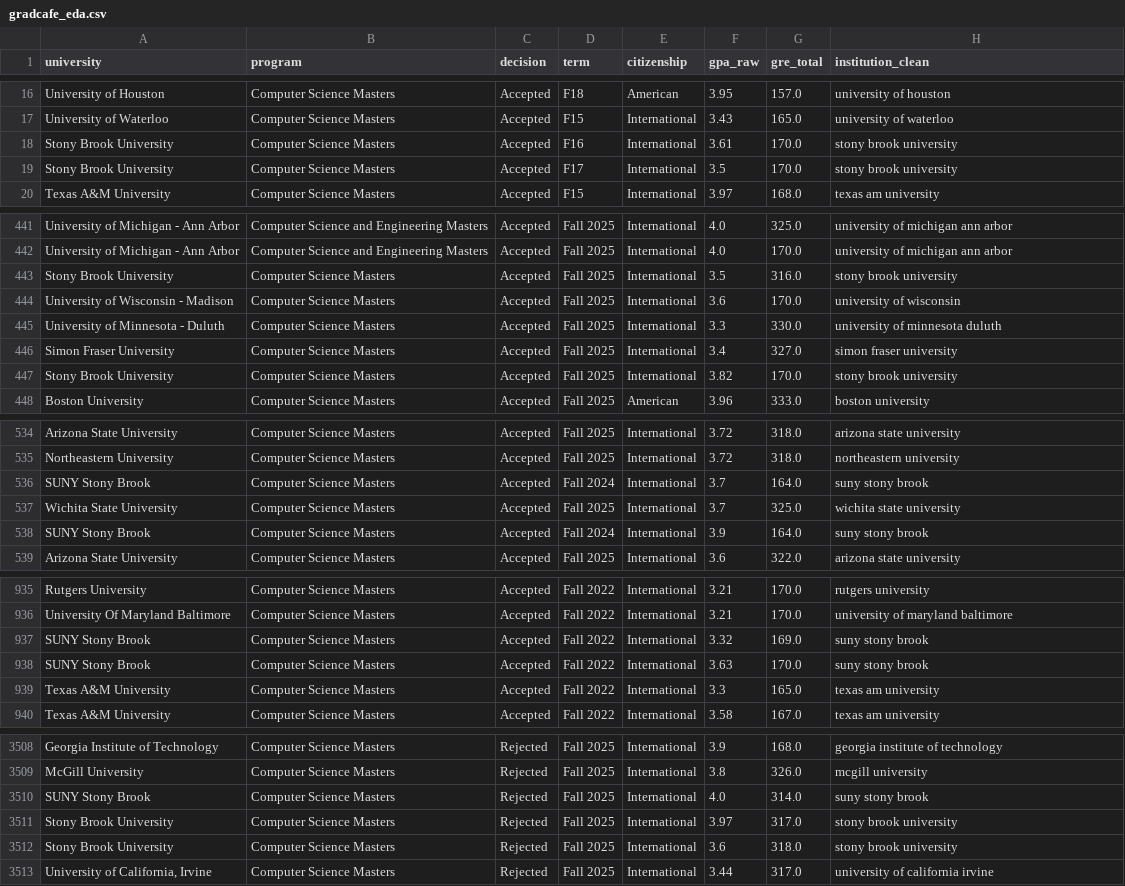
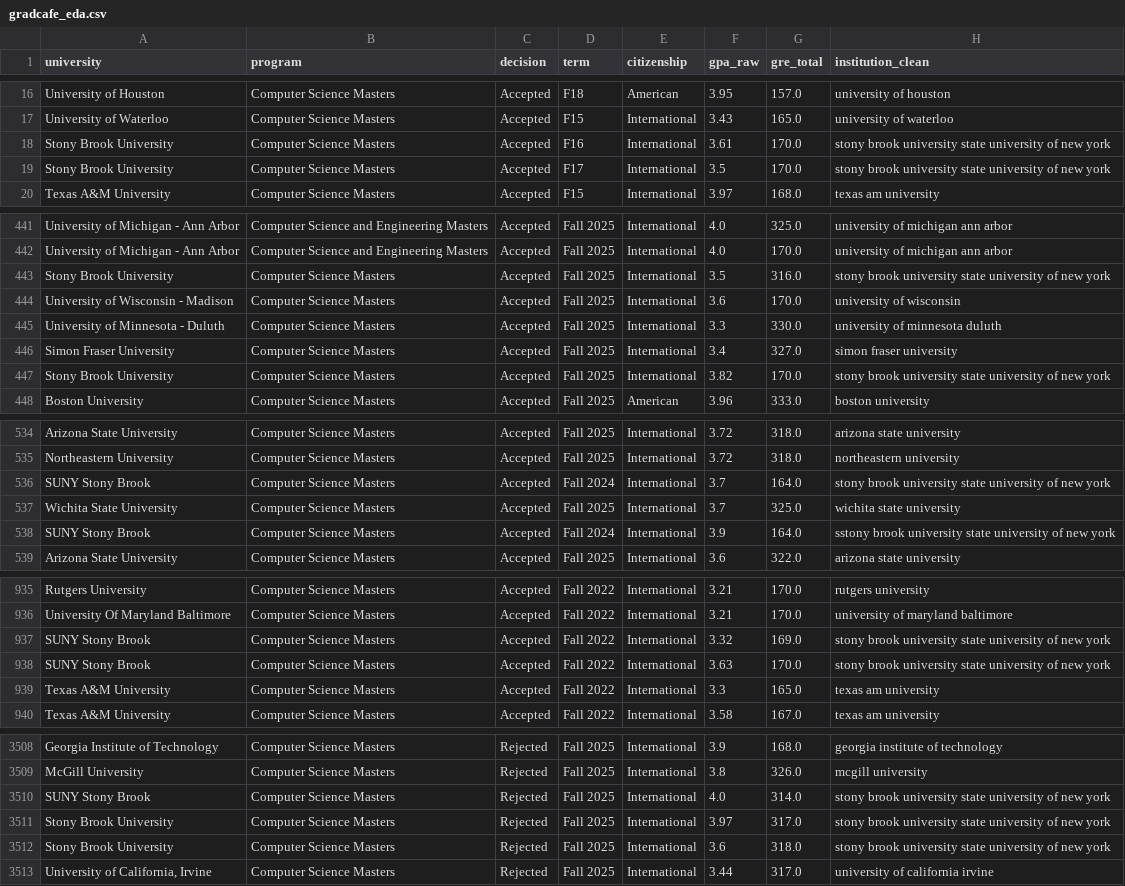
Before and after one commit to zeynepozeren1/DSA210Project, a CSV file: GradCafe/EDA: Gradcafe/gradcafe_eda.csv, drawn as a sheet; only a part is shown, gaps mark what is left out; the diff covers the shown part only.

```diff
--- a/GradCafe/EDA: Gradcafe/gradcafe_eda.csv
+++ b/GradCafe/EDA: Gradcafe/gradcafe_eda.csv
@@ -17,4 +17,4 @@ University of Houston,Computer Science Masters,Accepted,F18,American,3.95,157.0,
 University of Waterloo,Computer Science Masters,Accepted,F15,International,3.43,165.0,university of waterloo
-Stony Brook University,Computer Science Masters,Accepted,F16,International,3.61,170.0,stony brook university
-Stony Brook University,Computer Science Masters,Accepted,F17,International,3.5,170.0,stony brook university
+Stony Brook University,Computer Science Masters,Accepted,F16,International,3.61,170.0,stony brook university state university of new york
+Stony Brook University,Computer Science Masters,Accepted,F17,International,3.5,170.0,stony brook university state university of new york
 Texas A&M University,Computer Science Masters,Accepted,F15,International,3.97,168.0,texas am university
@@ -442,3 +442,3 @@ University of Michigan - Ann Arbor,Computer Science and Engineering Masters,Acce
 University of Michigan - Ann Arbor,Computer Science and Engineering Masters,Accepted,Fall 2025,International,4.0,170.0,university of michigan ann arbor
-Stony Brook University,Computer Science Masters,Accepted,Fall 2025,International,3.5,316.0,stony brook university
+Stony Brook University,Computer Science Masters,Accepted,Fall 2025,International,3.5,316.0,stony brook university state university of new york
 University of Wisconsin - Madison,Computer Science Masters,Accepted,Fall 2025,International,3.6,170.0,university of wisconsin
@@ -446,3 +446,3 @@ University of Minnesota - Duluth,Computer Science Masters,Accepted,Fall 2025,Int
 Simon Fraser University,Computer Science Masters,Accepted,Fall 2025,International,3.4,327.0,simon fraser university
-Stony Brook University,Computer Science Masters,Accepted,Fall 2025,International,3.82,170.0,stony brook university
+Stony Brook University,Computer Science Masters,Accepted,Fall 2025,International,3.82,170.0,stony brook university state university of new york
 Boston University,Computer Science Masters,Accepted,Fall 2025,American,3.96,333.0,boston university
@@ -535,5 +535,5 @@ Arizona State University,Computer Science Masters,Accepted,Fall 2025,Internation
 Northeastern University,Computer Science Masters,Accepted,Fall 2025,International,3.72,318.0,northeastern university
-SUNY Stony Brook,Computer Science Masters,Accepted,Fall 2024,International,3.7,164.0,suny stony brook
+SUNY Stony Brook,Computer Science Masters,Accepted,Fall 2024,International,3.7,164.0,stony brook university state university of new york
 Wichita State University,Computer Science Masters,Accepted,Fall 2025,International,3.7,325.0,wichita state university
-SUNY Stony Brook,Computer Science Masters,Accepted,Fall 2024,International,3.9,164.0,suny stony brook
+SUNY Stony Brook,Computer Science Masters,Accepted,Fall 2024,International,3.9,164.0,sstony brook university state university of new york
 Arizona State University,Computer Science Masters,Accepted,Fall 2025,International,3.6,322.0,arizona state university
@@ -936,4 +936,4 @@ Rutgers University,Computer Science Masters,Accepted,Fall 2022,International,3.2
 University Of Maryland Baltimore,Computer Science Masters,Accepted,Fall 2022,International,3.21,170.0,university of maryland baltimore
-SUNY Stony Brook,Computer Science Masters,Accepted,Fall 2022,International,3.32,169.0,suny stony brook
-SUNY Stony Brook,Computer Science Masters,Accepted,Fall 2022,International,3.63,170.0,suny stony brook
+SUNY Stony Brook,Computer Science Masters,Accepted,Fall 2022,International,3.32,169.0,stony brook university state university of new york
+SUNY Stony Brook,Computer Science Masters,Accepted,Fall 2022,International,3.63,170.0,stony brook university state university of new york
 Texas A&M University,Computer Science Masters,Accepted,Fall 2022,International,3.3,165.0,texas am university
@@ -3509,5 +3509,5 @@ Georgia Institute of Technology,Computer Science Masters,Rejected,Fall 2025,Inte
 McGill University,Computer Science Masters,Rejected,Fall 2025,International,3.8,326.0,mcgill university
-SUNY Stony Brook,Computer Science Masters,Rejected,Fall 2025,International,4.0,314.0,suny stony brook
-Stony Brook University,Computer Science Masters,Rejected,Fall 2025,International,3.97,317.0,stony brook university
-Stony Brook University,Computer Science Masters,Rejected,Fall 2025,International,3.6,318.0,stony brook university
+SUNY Stony Brook,Computer Science Masters,Rejected,Fall 2025,International,4.0,314.0,stony brook university state university of new york
+Stony Brook University,Computer Science Masters,Rejected,Fall 2025,International,3.97,317.0,stony brook university state university of new york
+Stony Brook University,Computer Science Masters,Rejected,Fall 2025,International,3.6,318.0,stony brook university state university of new york
 "University of California, Irvine",Computer Science Masters,Rejected,Fall 2025,International,3.44,317.0,university of california irvine
```
Also changed, not shown: 73 edited cells elsewhere in this file, 8 other files.
